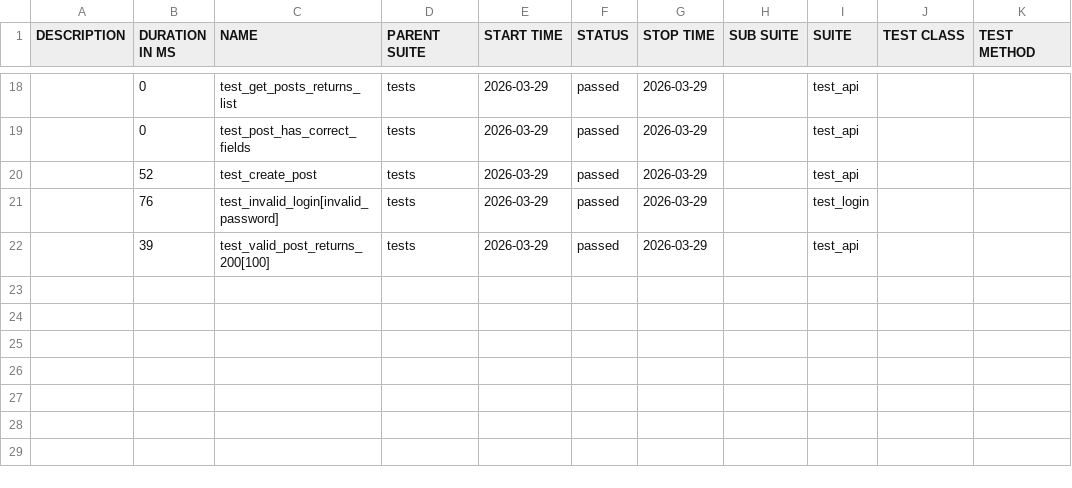
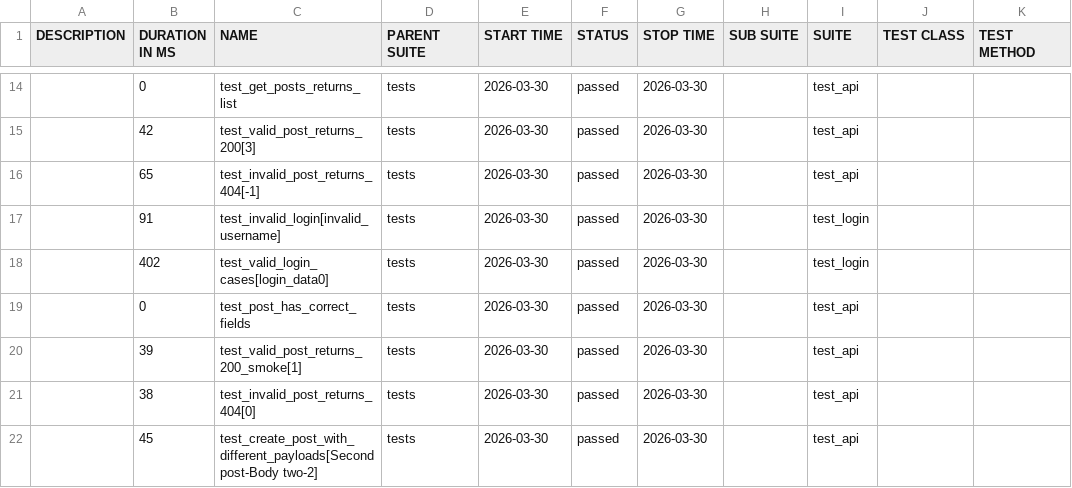
Before and after one commit to radekmeloun/testing_lessons, a CSV file: regression/data/suites.csv, drawn as a sheet; only a part is shown, gaps mark what is left out; the diff covers the shown part only.

```diff
--- a/regression/data/suites.csv
+++ b/regression/data/suites.csv
@@ -18,5 +14,9 @@
-"","0","test_get_posts_returns_list","tests","2026-03-29","passed","2026-03-29","","test_api","",""
-"","0","test_post_has_correct_fields","tests","2026-03-29","passed","2026-03-29","","test_api","",""
-"","52","test_create_post","tests","2026-03-29","passed","2026-03-29","","test_api","",""
-"","76","test_invalid_login[invalid_password]","tests","2026-03-29","passed","2026-03-29","","test_login","",""
-"","39","test_valid_post_returns_200[100]","tests","2026-03-29","passed","2026-03-29","","test_api","",""
+"","0","test_get_posts_returns_list","tests","2026-03-30","passed","2026-03-30","","test_api","",""
+"","42","test_valid_post_returns_200[3]","tests","2026-03-30","passed","2026-03-30","","test_api","",""
+"","65","test_invalid_post_returns_404[-1]","tests","2026-03-30","passed","2026-03-30","","test_api","",""
+"","91","test_invalid_login[invalid_username]","tests","2026-03-30","passed","2026-03-30","","test_login","",""
+"","402","test_valid_login_cases[login_data0]","tests","2026-03-30","passed","2026-03-30","","test_login","",""
+"","0","test_post_has_correct_fields","tests","2026-03-30","passed","2026-03-30","","test_api","",""
+"","39","test_valid_post_returns_200_smoke[1]","tests","2026-03-30","passed","2026-03-30","","test_api","",""
+"","38","test_invalid_post_returns_404[0]","tests","2026-03-30","passed","2026-03-30","","test_api","",""
+"","45","test_create_post_with_different_payloads[Second post-Body two-2]","tests","2026-03-30","passed","2026-03-30","","test_api","",""
```
Also changed, not shown: 4 added rows, 8 removed rows and 28 edited cells elsewhere in this file, 42 other files.
